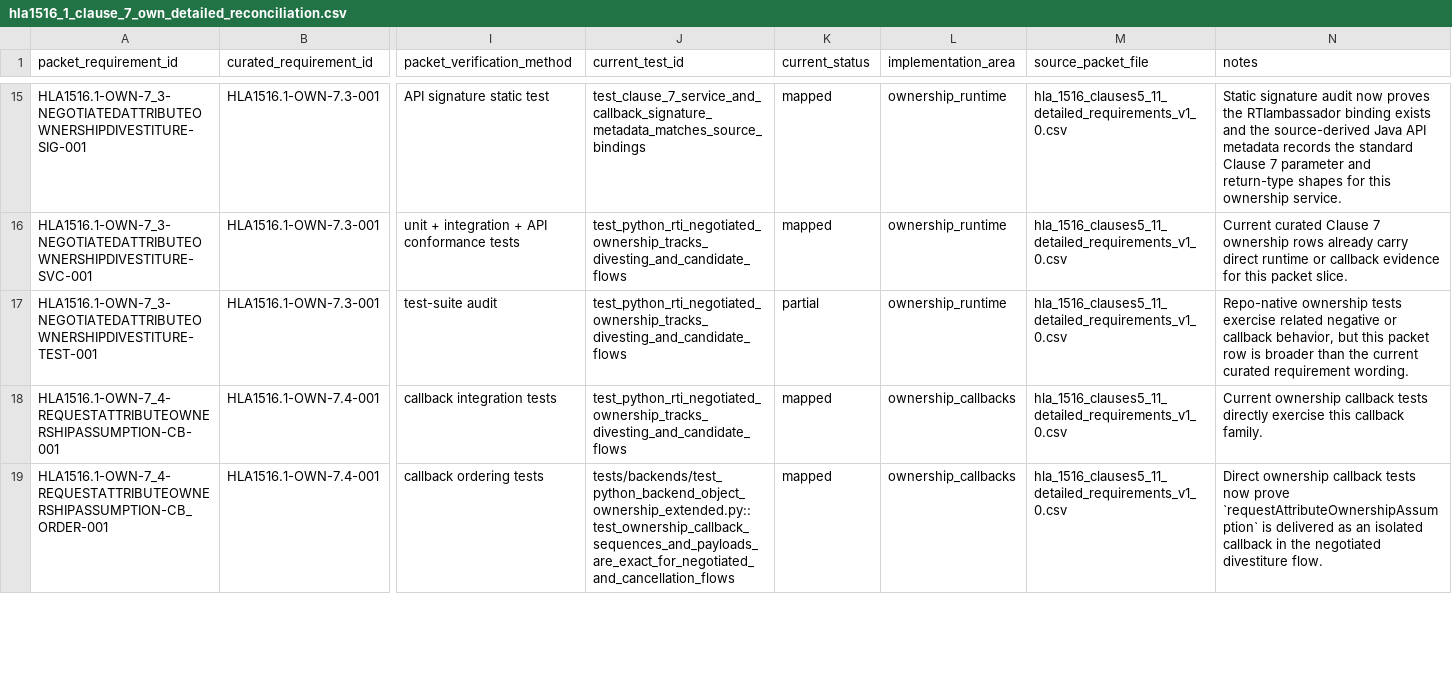
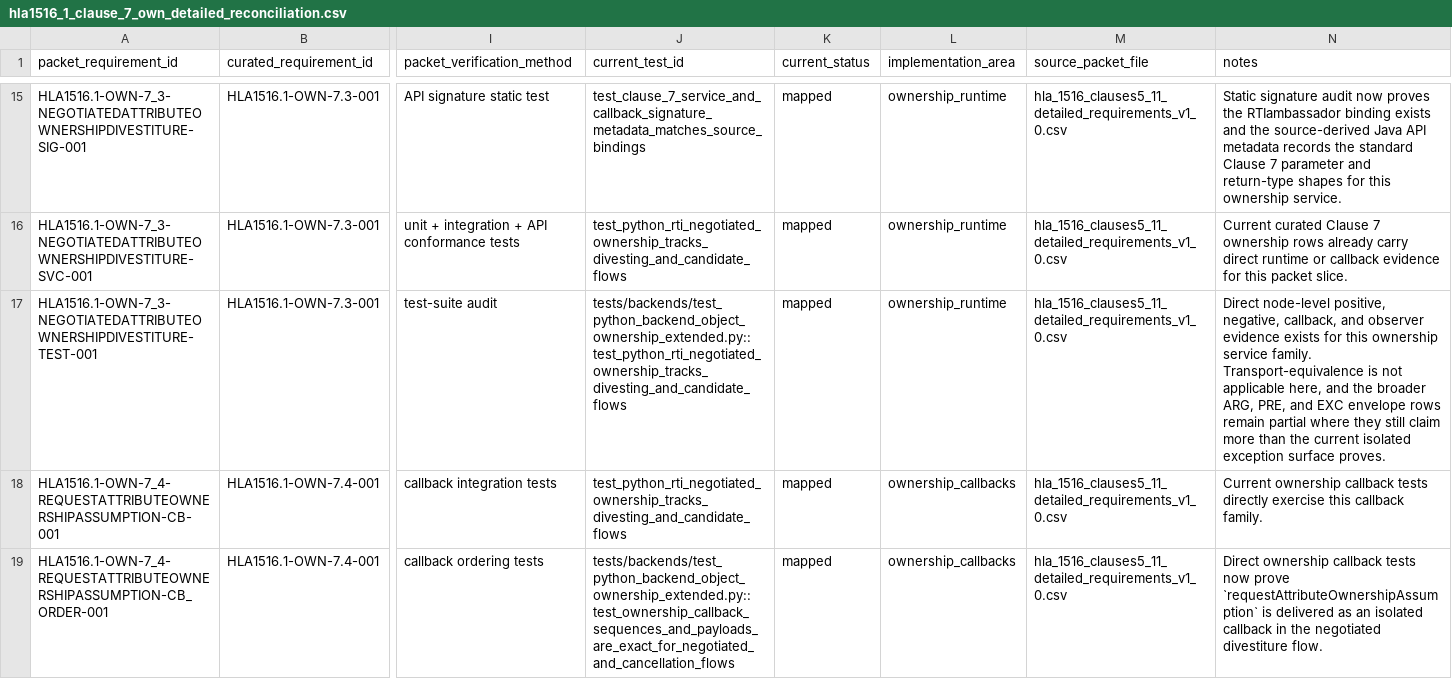
Before and after one commit to sheepfling/sturdy-broccoli, a CSV file: requirements/hla1516_1_clause_7_own_detailed_reconciliation.csv, drawn as a sheet; only a part is shown, gaps mark what is left out; the diff covers the shown part only; the diff names each change by its address in the sheet, - before the commit and + after, or states it on an @@ line.

Commit message:
Promote Clause 7 ownership test coverage

```diff
--- a/requirements/hla1516_1_clause_7_own_detailed_reconciliation.csv
+++ b/requirements/hla1516_1_clause_7_own_detailed_reconciliation.csv
-J17 (current_test_id): test_python_rti_negotiated_ownership_tracks_divesting_and_candidate_flows
+J17 (current_test_id): tests/backends/test_python_backend_object_ownership_extended.py::test_python_rti_negotiated_ownership_tracks_divesting_and_candidate_flows
-K17 (current_status): partial
+K17 (current_status): mapped
-N17 (notes): Repo-native ownership tests exercise related negative or callback behavior, but this packet row is broader than the current curated requirement wording.
+N17 (notes): Direct node-level positive, negative, callback, and observer evidence exists for this ownership service family. Transport-equivalence is not applicable here, and the broader ARG, PRE, and EXC envelope rows remain partial where they still claim more than the current isolated exception surface proves.
```
Also changed, not shown: 42 edited cells elsewhere in this file, 1 other file.
